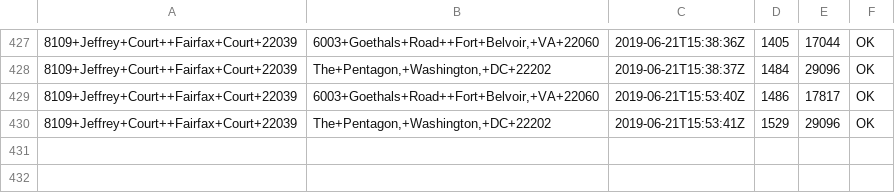
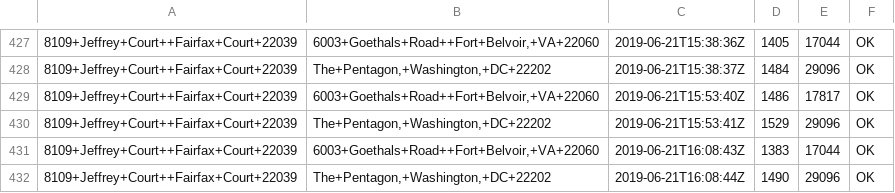
Before and after one commit to dusty-turner/drivetimegetter, a CSV file: drive_times.csv, drawn as a sheet; only a part is shown, gaps mark what is left out.

Commit message:
automatic run on: 2019-06-21 16:08

```diff
--- a/drive_times.csv
+++ b/drive_times.csv
@@ -430 +430,3 @@
 8109+Jeffrey+Court++Fairfax+Court+22039,"The+Pentagon,+Washington,+DC+22202",2019-06-21T15:53:41Z,1529,29096,OK
+8109+Jeffrey+Court++Fairfax+Court+22039,"6003+Goethals+Road++Fort+Belvoir,+VA+22060",2019-06-21T16:08:43Z,1383,17044,OK
+8109+Jeffrey+Court++Fairfax+Court+22039,"The+Pentagon,+Washington,+DC+22202",2019-06-21T16:08:44Z,1490,29096,OK
```
